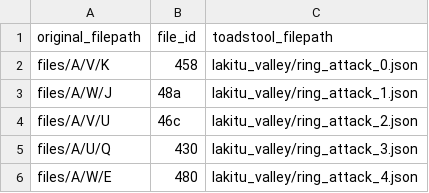
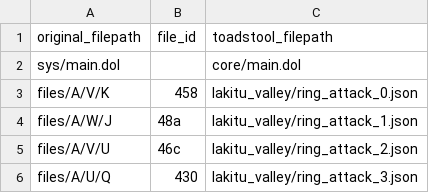
Before and after one commit to huderlem/ToadsTool, a CSV file: game_files.csv, drawn as a sheet; only a part is shown; the shorter side is filled out with more unchanged rows; the diff names each change by its address in the sheet, - before the commit and + after, or states it on an @@ line.

```diff
--- a/game_files.csv
+++ b/game_files.csv
+row 2: sys/main.dol |  | core/main.dol
```
Also changed, not shown: 4 other files.
